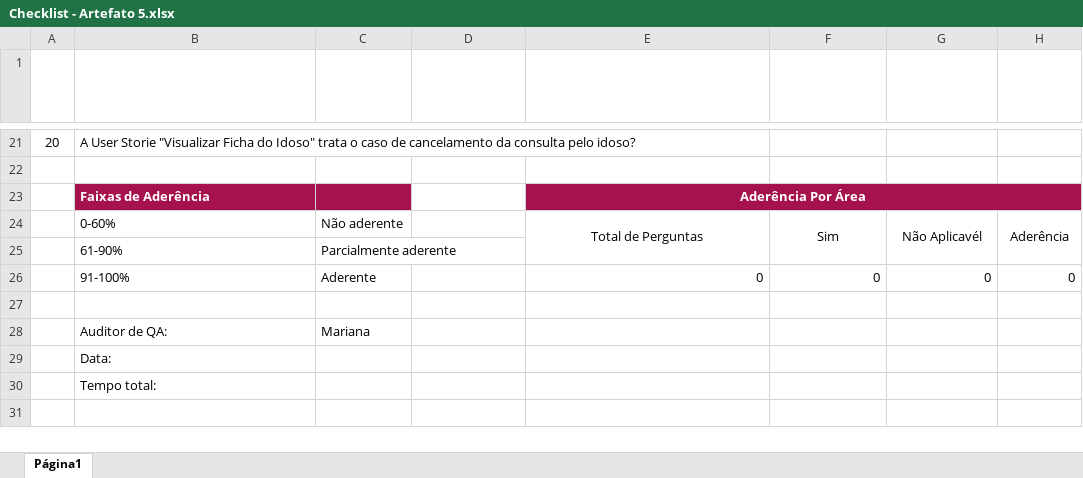
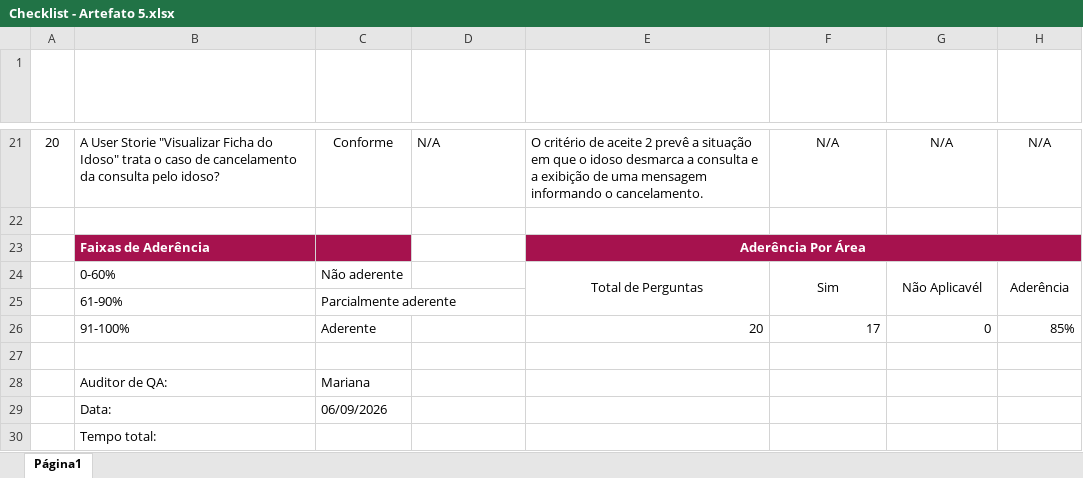
Before and after one commit to Isazan0n/ChecklistQualidade, an Excel workbook: Checklist - Artefato 5.xlsx, sheet Página1, drawn as a sheet; only a part is shown, gaps mark what is left out; values as stored, in another font and other column widths than the file's, no borders; table styles not drawn; the diff covers the shown part only; the diff names each change by its address in the sheet, - before the commit and + after, or states it on an @@ line.

```diff
--- a/Checklist - Artefato 5.xlsx (sheet Página1)
+++ b/Checklist - Artefato 5.xlsx (sheet Página1)
-C21 (Resultado): (empty)
+C21 (Resultado): Conforme
-D21 (Responsável): (empty)
+D21 (Responsável): N/A
-E21 (Observações): (empty)
+E21 (Observações): O critério de aceite 2 prevê a situação em que o idoso desmarca a consulta e a exibição de uma mensagem informando o cancelamento.
-F21 (Classificação da NCF): (empty)
+F21 (Classificação da NCF): N/A
-G21 (Ação Corretiva Indicada): (empty)
+G21 (Ação Corretiva Indicada): N/A
-H21 (Situação da NC): (empty)
+H21 (Situação da NC): N/A
-F23:H23 fill: #A6124E
+F23:H23 fill: none
-E26 (Observações): 0
+E26 (Observações): 20
-F26 (Classificação da NCF): 0
+F26 (Classificação da NCF): 17
-H26 (Situação da NC): 0
+H26 (Situação da NC): 85%
-C29 (Resultado): (empty)
+C29 (Resultado): 06/09/2026
```
Also changed, not shown: 114 edited cells elsewhere in this sheet.
